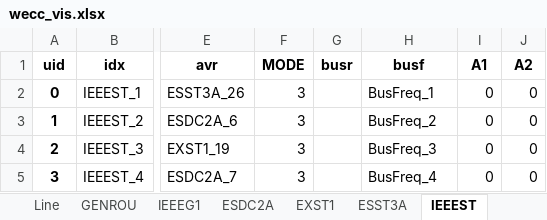
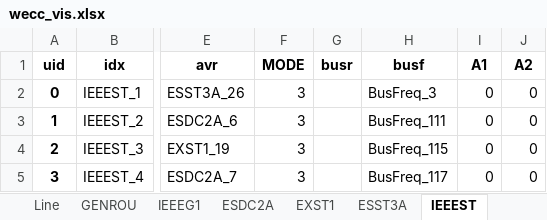
Before and after one commit to CURENT/agvis, an Excel workbook: wecc_vis.xlsx, sheet IEEEST, drawn as a sheet; only a part is shown, gaps mark what is left out; values as stored, in another font and other column widths than the file's, no borders; the diff names each change by its address in the sheet, - before the commit and + after, or states it on an @@ line.

```diff
--- a/wecc_vis.xlsx (sheet IEEEST)
+++ b/wecc_vis.xlsx (sheet IEEEST)
-H2 (busf): BusFreq_1
+H2 (busf): BusFreq_3
-H3 (busf): BusFreq_2
+H3 (busf): BusFreq_111
-H4 (busf): BusFreq_3
+H4 (busf): BusFreq_115
-H5 (busf): BusFreq_4
+H5 (busf): BusFreq_117
```
Also changed, not shown: sheet ST2CUT, other sheet tabs, 2 other files.
